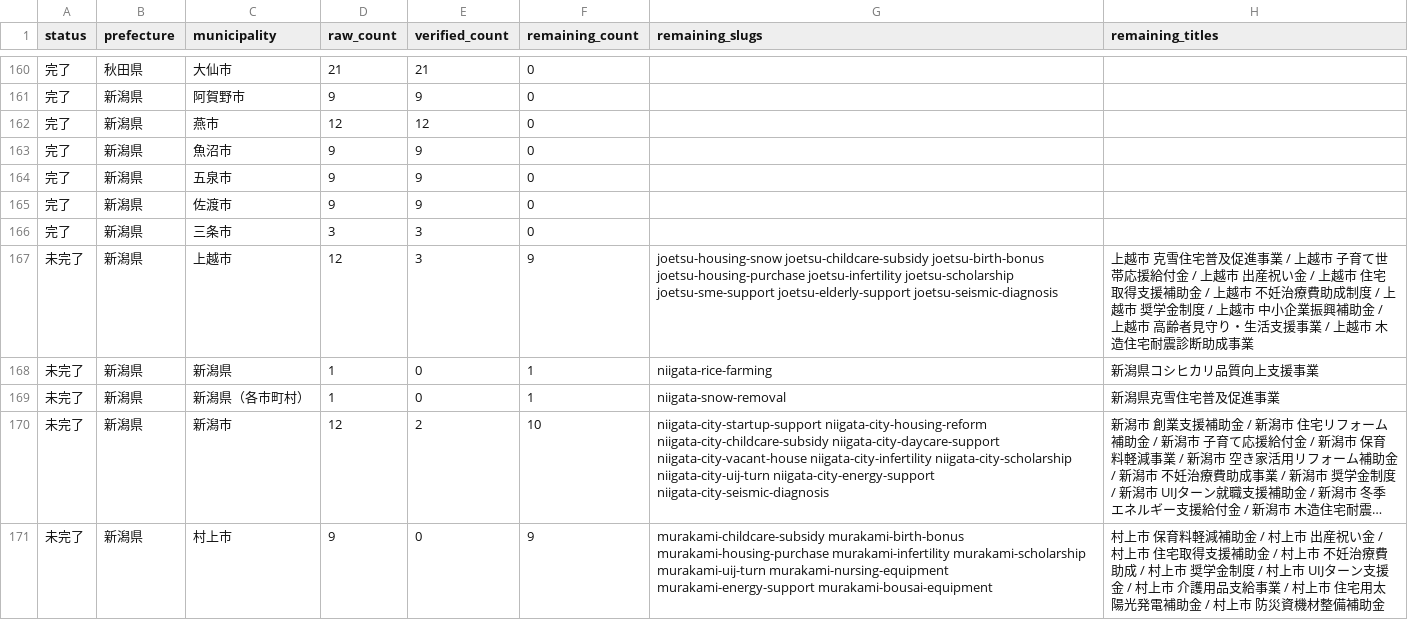
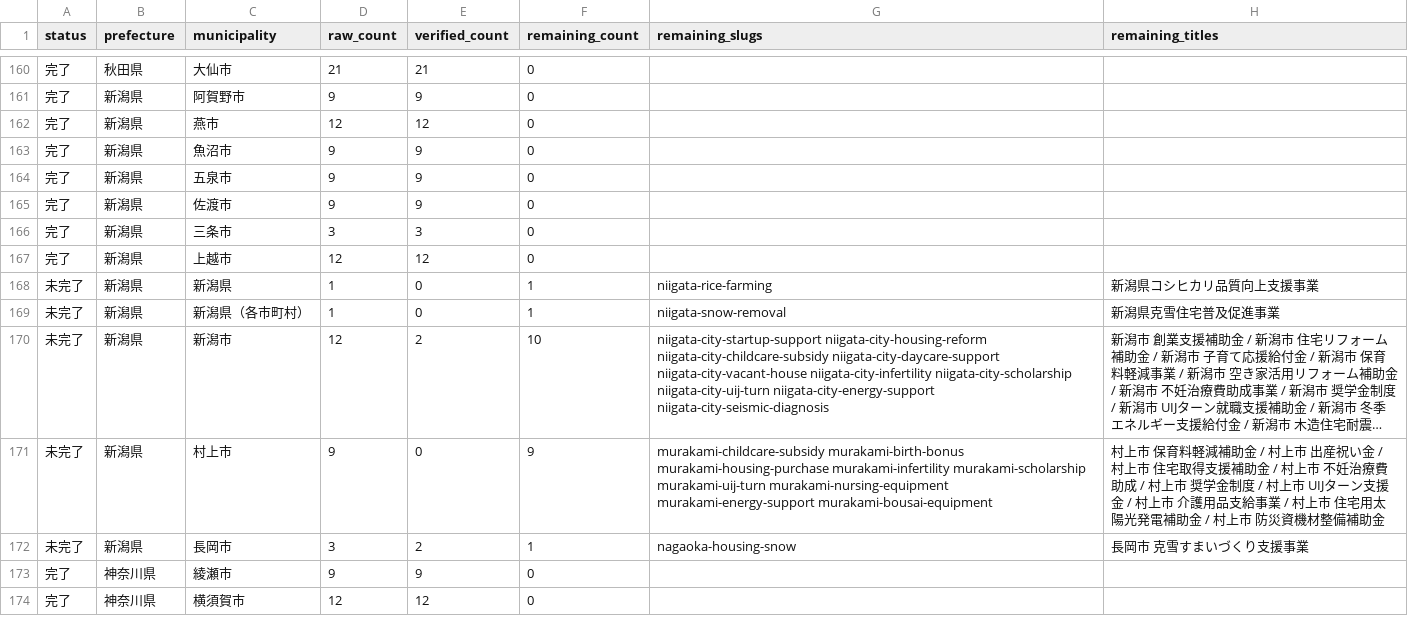
Before and after one commit to ban10yuu/joseikin-navi-site, a CSV file: tasks/progress-checklist.csv, drawn as a sheet; only a part is shown, gaps mark what is left out; the shorter side is filled out with more unchanged rows; long unchanged cells end in ….

```diff
--- a/tasks/progress-checklist.csv
+++ b/tasks/progress-checklist.csv
@@ -166,3 +166,3 @@ status,prefecture,municipality,raw_count,verified_count,remaining_count,remainin
 完了,新潟県,三条市,3,3,0,,
-未完了,新潟県,上越市,12,3,9,joetsu-housing-snow joetsu-childcare-subsidy joetsu-birth-bonus joetsu-housing-purchase joetsu-infertility joetsu-scholarship joetsu-sme-support joetsu-elderly-support joetsu-seismic-diagnosis,上越市 克雪住宅普及促進事業 / 上越市 子育て世帯応援給付金 / 上越市 出産祝い金 / 上越市 住宅取得支援補助金 / 上越市 不妊治療費助成制度 / 上越市 奨学金制度 / 上越市 中小企業振興補助金 / 上越市 高齢者見守り・生活支援事業 / 上越市 木造住宅耐震診断助成事業
+完了,新潟県,上越市,12,12,0,,
 未完了,新潟県,新潟県,1,0,1,niigata-rice-farming,新潟県コシヒカリ品質向上支援事業
```
Also changed, not shown: 2 other files.
